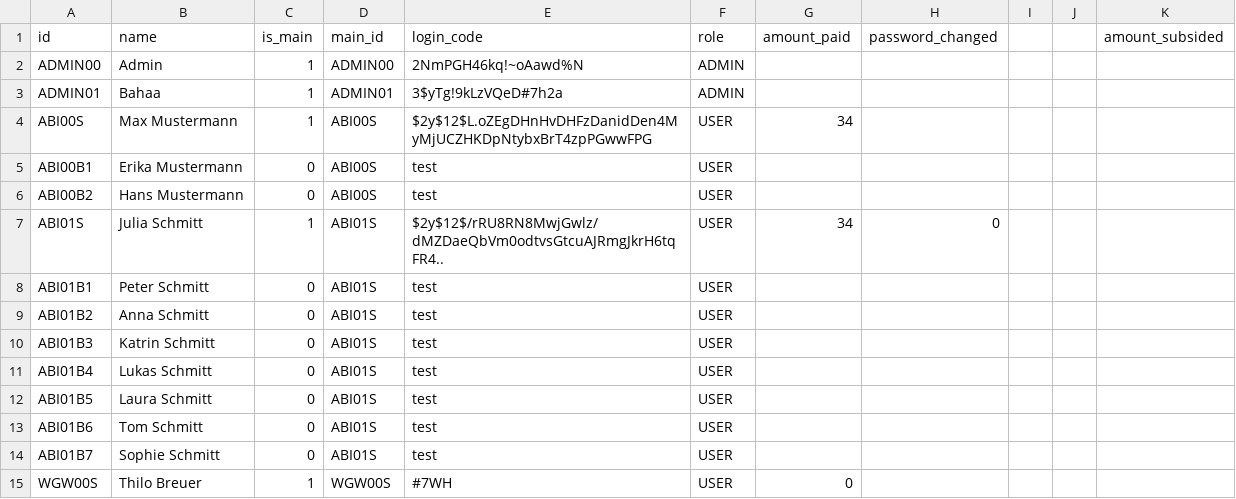
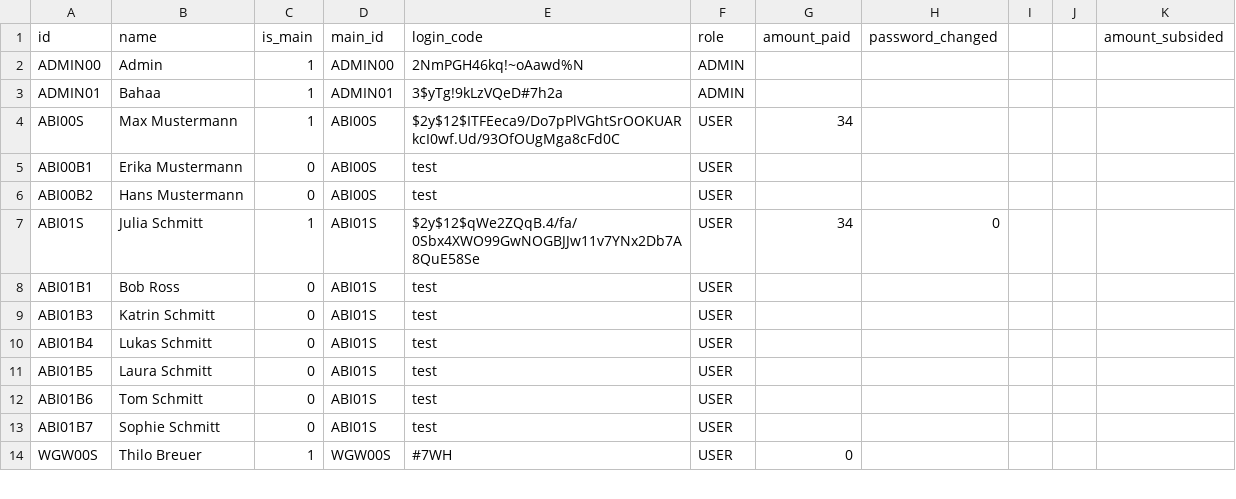
Before and after one commit to moriskehl/Abiball, a CSV file: abiball-portal/storage/data/participants.csv, drawn as a sheet; only a part is shown.

```diff
--- a/abiball-portal/storage/data/participants.csv
+++ b/abiball-portal/storage/data/participants.csv
@@ -3,8 +3,7 @@ ADMIN00;Admin;1;ADMIN00;2NmPGH46kq!~oAawd%N;ADMIN;;;;;
 ADMIN01;Bahaa;1;ADMIN01;3$yTg!9kLzVQeD#7h2a;ADMIN;;;;;
-ABI00S;"Max Mustermann";1;ABI00S;$2y$12$L.oZEgDHnHvDHFzDanidDen4MyMjUCZHKDpNtybxBrT4zpPGwwFPG;USER;34;;;;
+ABI00S;"Max Mustermann";1;ABI00S;$2y$12$ITFEeca9/Do7pPlVGhtSrOOKUARkcI0wf.Ud/93OfOUgMga8cFd0C;USER;34;;;;
 ABI00B1;"Erika Mustermann";0;ABI00S;test;USER;;;;;
 ABI00B2;"Hans Mustermann";0;ABI00S;test;USER;;;;;
-ABI01S;"Julia Schmitt";1;ABI01S;$2y$12$/rRU8RN8MwjGwlz/dMZDaeQbVm0odtvsGtcuAJRmgJkrH6tqFR4..;USER;34;0;;;
-ABI01B1;"Peter Schmitt";0;ABI01S;test;USER;;;;;
-ABI01B2;"Anna Schmitt";0;ABI01S;test;USER;;;;;
+ABI01S;"Julia Schmitt";1;ABI01S;$2y$12$qWe2ZQqB.4/fa/0Sbx4XWO99GwNOGBJJw11v7YNx2Db7A8QuE58Se;USER;34;0;;;
+ABI01B1;"Bob Ross";0;ABI01S;test;USER;;;;;
 ABI01B3;"Katrin Schmitt";0;ABI01S;test;USER;;;;;
```
Also changed, not shown: 13 other files.
